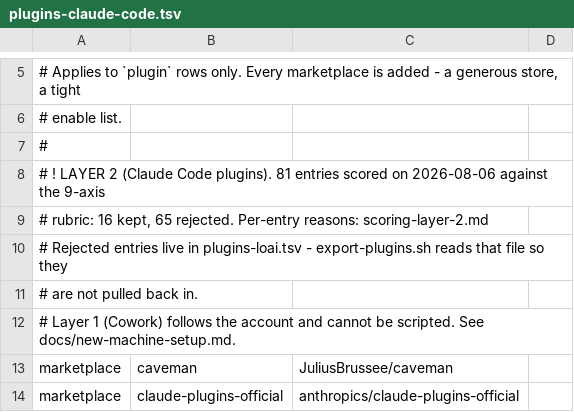
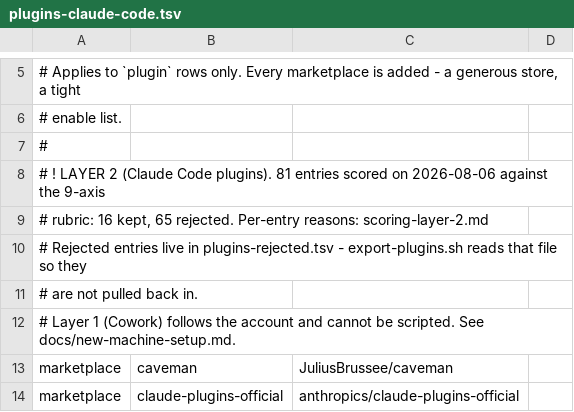
Before and after one commit to Bacsi-Online-HGMP/bso-power-kit, a TSV file: bootstrap-device/plugins-claude-code.tsv, drawn as a sheet; only a part is shown, gaps mark what is left out.

```diff
--- a/bootstrap-device/plugins-claude-code.tsv
+++ b/bootstrap-device/plugins-claude-code.tsv
@@ -9,3 +9,3 @@
 #   rubric: 16 kept, 65 rejected. Per-entry reasons: scoring-layer-2.md
-#   Rejected entries live in plugins-loai.tsv - export-plugins.sh reads that file so they
+#   Rejected entries live in plugins-rejected.tsv - export-plugins.sh reads that file so they
 #   are not pulled back in.
```
Also changed, not shown: 9 other files.
